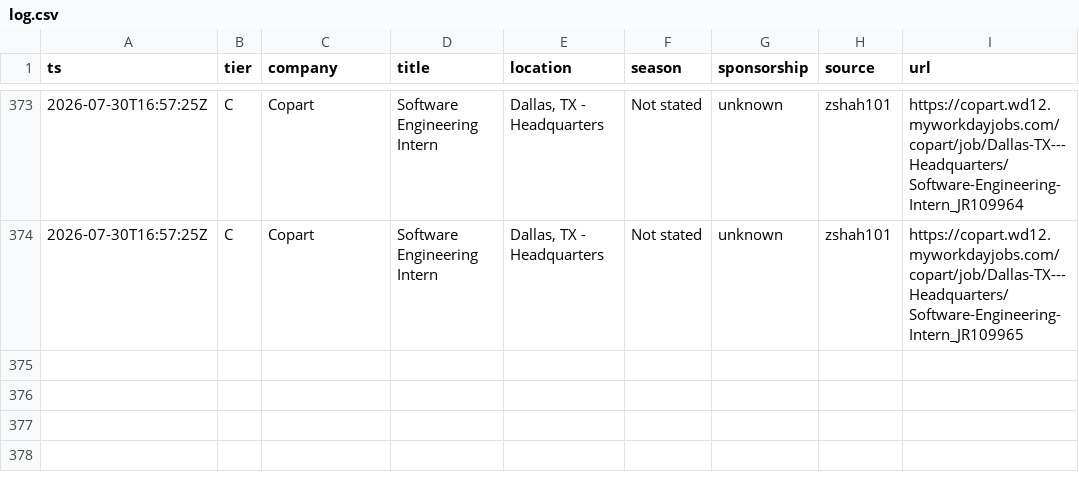
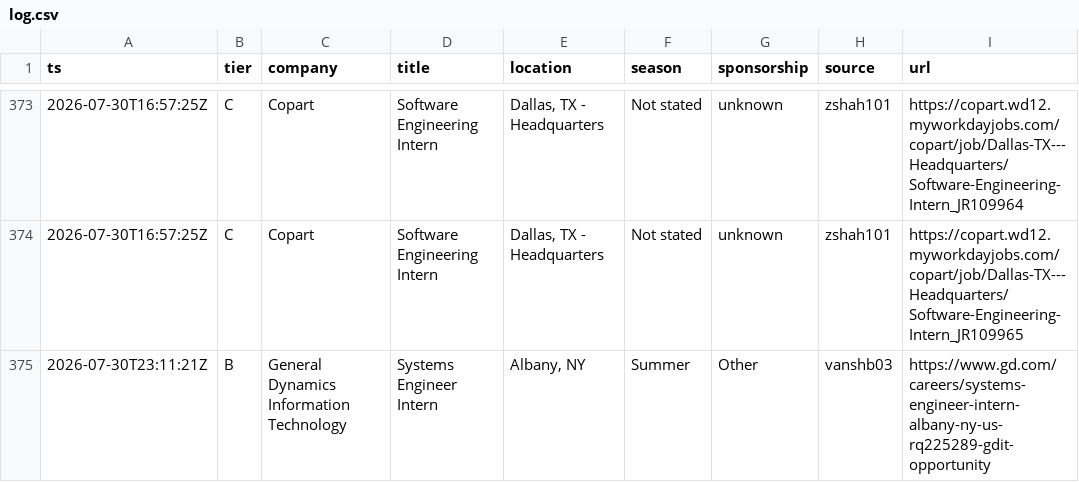
Before and after one commit to Omjnr06/Grind, a CSV file: log.csv, drawn as a sheet; only a part is shown, gaps mark what is left out; the diff names each change by its address in the sheet, - before the commit and + after, or states it on an @@ line.

```diff
--- a/log.csv
+++ b/log.csv
+row 375: 2026-07-30T23:11:21Z | B | General Dynamics Information Technology | Systems Engineer Intern | Albany, NY | Summer | Other | vanshb03 | https://www.gd.com/careers/systems-engineer-intern-albany-ny-us-rq225289-gdit-opportunity
```
Also changed, not shown: 2 other files.
